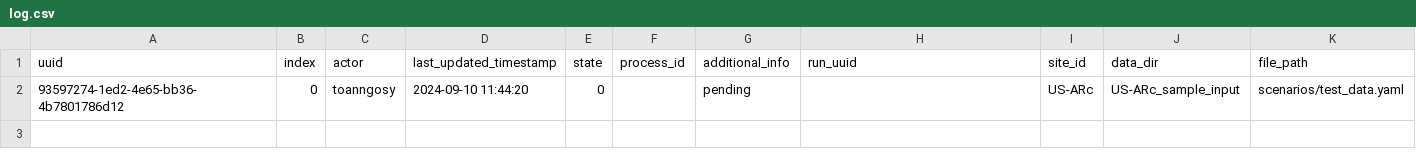
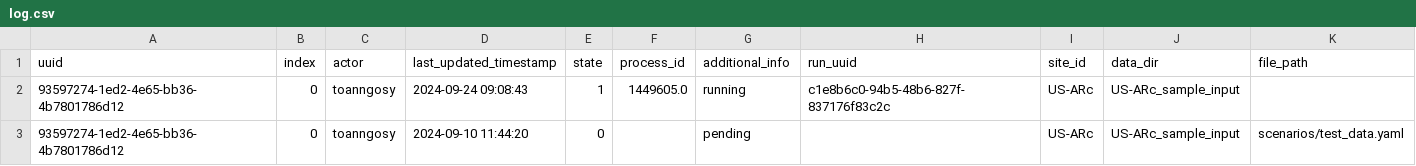
Before and after one commit to toanngosy/test_workflow, a CSV file: report/server/rocky/log.csv, drawn as a sheet.

Commit message:
switch to running for run uuid 93597274-1ed2-4e65-bb36-4b7801786d12-0 at rocky

```diff
--- a/report/server/rocky/log.csv
+++ b/report/server/rocky/log.csv
@@ -1,2 +1,3 @@
 uuid,index,actor,last_updated_timestamp,state,process_id,additional_info,run_uuid,site_id,data_dir,file_path
+93597274-1ed2-4e65-bb36-4b7801786d12,0,toanngosy,2024-09-24 09:08:43,1,1449605.0,running,c1e8b6c0-94b5-48b6-827f-837176f83c2c,US-ARc,US-ARc_sample_input,
 93597274-1ed2-4e65-bb36-4b7801786d12,0,toanngosy,2024-09-10 11:44:20,0,,pending,,US-ARc,US-ARc_sample_input,scenarios/test_data.yaml
```
